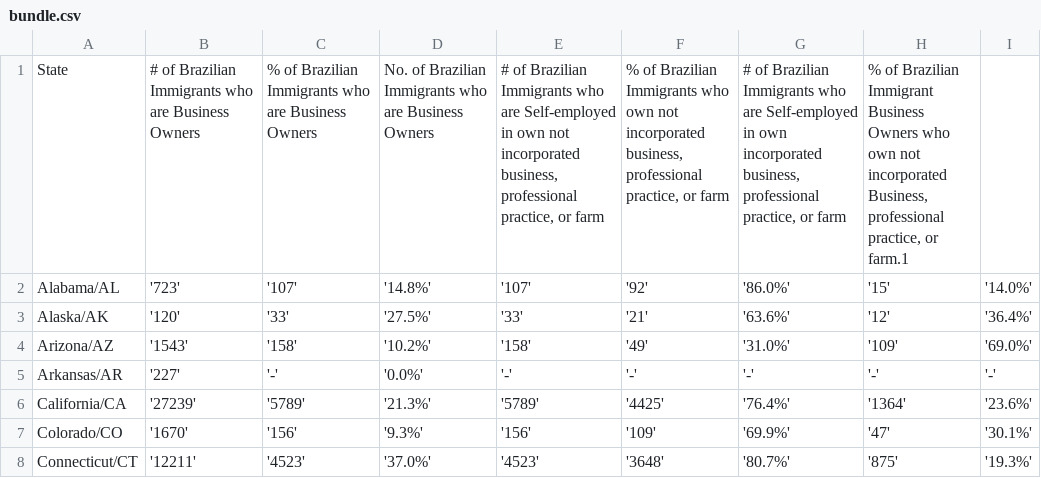
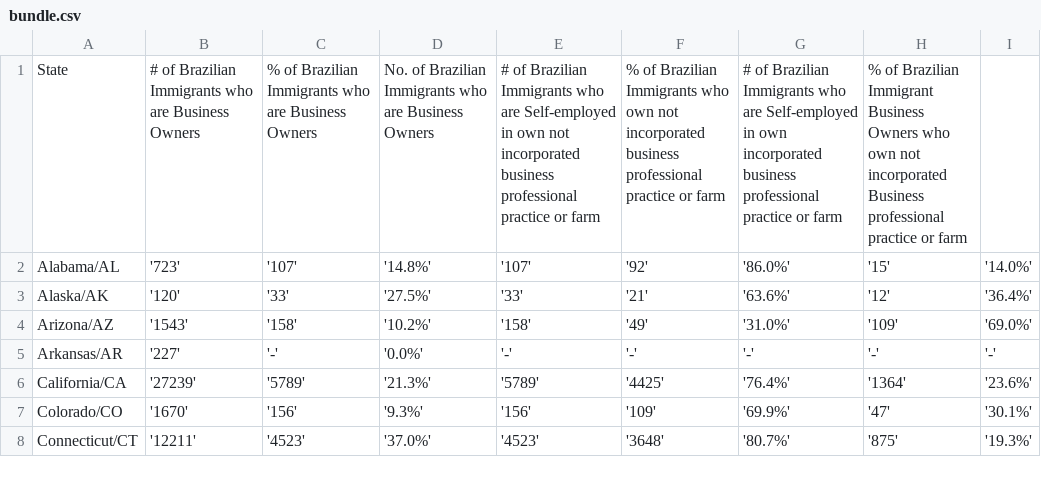
Before and after one commit to bpda-research-division/brazilian-population-app-digaai, a CSV file: resources/bundle.csv, drawn as a sheet; only a part is shown.

Commit message:
Autopush

```diff
--- a/resources/bundle.csv
+++ b/resources/bundle.csv
@@ -1,2 +1,2 @@
-State,# of Brazilian Immigrants who are Business Owners,% of Brazilian Immigrants who are Business Owners, No. of Brazilian Immigrants who are Business Owners, "# of Brazilian Immigrants who are Self-employed in own not incorporated business, professional practice, or farm", "% of Brazilian Immigrants who own not incorporated business, professional practice, or farm", "# of Brazilian Immigrants who are Self-employed in own incorporated business, professional practice, or farm", "% of Brazilian Immigrant Business Owners who own not incorporated Business, professional practice, or farm.1"
+"State","# of Brazilian Immigrants who are Business Owners","% of Brazilian Immigrants who are Business Owners", "No. of Brazilian Immigrants who are Business Owners", "# of Brazilian Immigrants who are Self-employed in own not incorporated business professional practice or farm", "% of Brazilian Immigrants who own not incorporated business professional practice or farm", "# of Brazilian Immigrants who are Self-employed in own incorporated business professional practice or farm", "% of Brazilian Immigrant Business Owners who own not incorporated Business professional practice or farm"
 Alabama/AL,'723', '107', '14.8%', '107', '92', '86.0%', '15', '14.0%'
```
